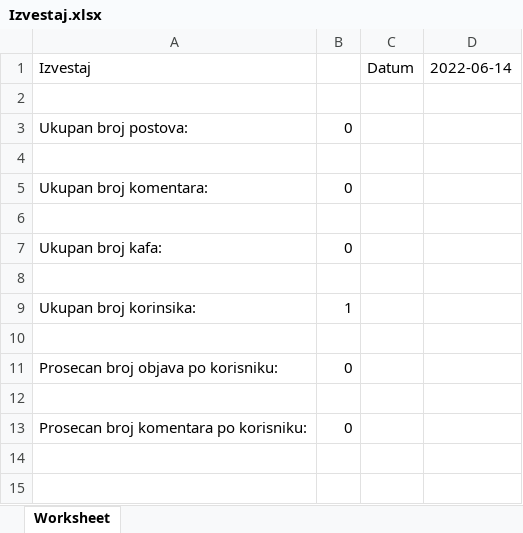
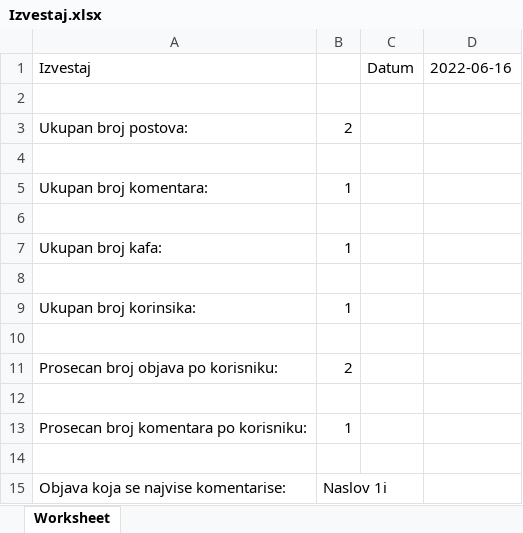
Before and after one commit to despotovic99/Coffee_blog, an Excel workbook: backend/public/Izvestaj.xlsx, sheet Worksheet, drawn as a sheet; values as stored, in another font and other column widths than the file's, no borders; the diff names each change by its address in the sheet, - before the commit and + after, or states it on an @@ line.

```diff
--- a/backend/public/Izvestaj.xlsx (sheet Worksheet)
+++ b/backend/public/Izvestaj.xlsx (sheet Worksheet)
-D1: 2022-06-14
+D1: 2022-06-16
-B3: 0
+B3: 2
-B5: 0
+B5: 1
-B7: 0
+B7: 1
-B11: 0
+B11: 2
-B13: 0
+B13: 1
+row 14: (empty)
+row 15: Objava koja se najvise komentarise: | Naslov 1i
```
Also changed, not shown: 45 other files.
